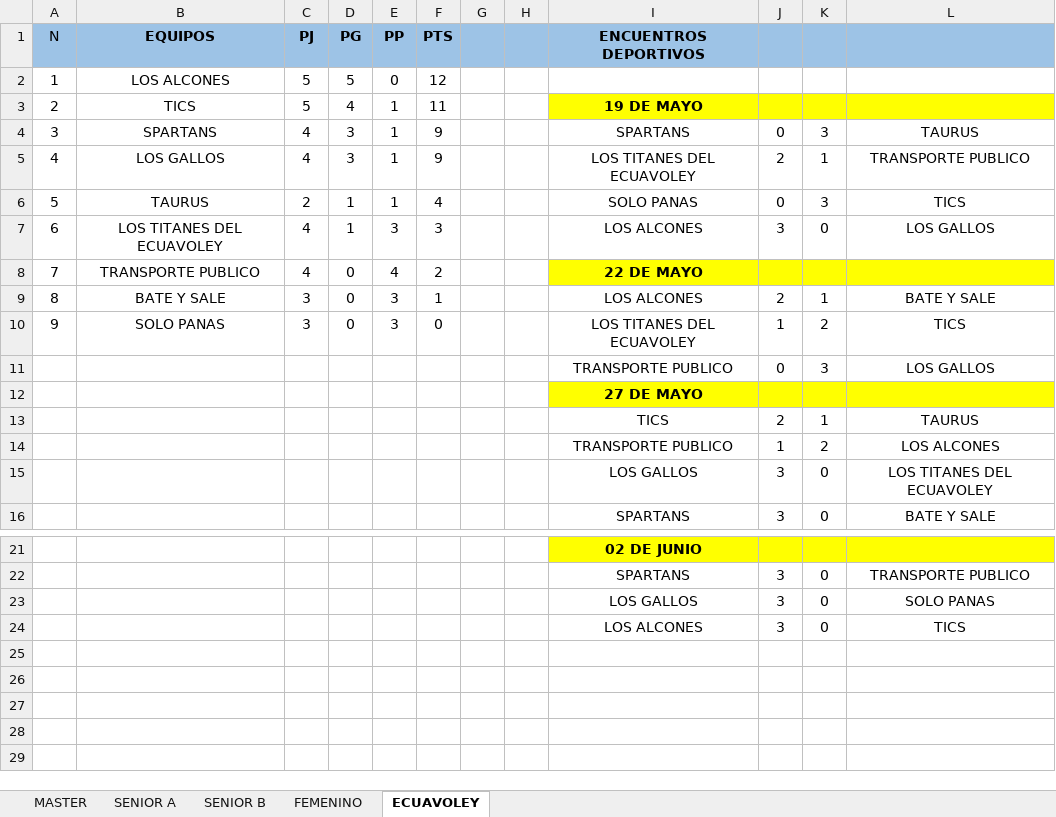
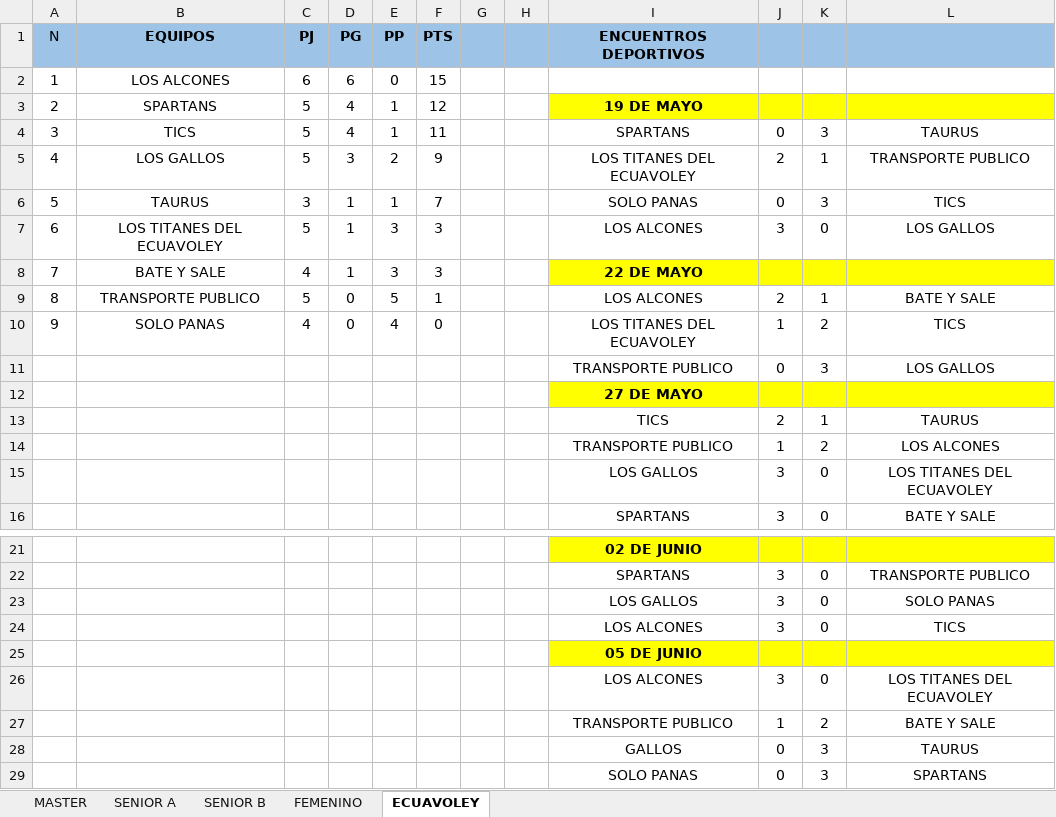
Before and after one commit to bonyhenry8-prog/jornadas-deportivas.boni, an Excel workbook: CAMPEONATO CACMQ 2026 (1).xlsx, sheet ECUAVOLEY, drawn as a sheet; only a part is shown, gaps mark what is left out; values as stored, in another font and other column widths than the file's, no borders; removed rows and columns are numbered as before the commit, all else as after; the diff names each change by its address in the sheet, - before the commit and + after, or states it on an @@ line.

```diff
--- a/CAMPEONATO CACMQ 2026 (1).xlsx (sheet ECUAVOLEY)
+++ b/CAMPEONATO CACMQ 2026 (1).xlsx (sheet ECUAVOLEY)
-C2 (PJ): 5
+C2 (PJ): 6
-D2 (PG): 5
+D2 (PG): 6
-F2 (PTS): 12
+F2 (PTS): 15
+row 3: 2 | SPARTANS | 5 | 4 | 1 | 12 |  |  | 19 DE MAYO
@@ column A (N) renumbered in row 4 @@
-I4 (ENCUENTROS DEPORTIVOS): 19 DE MAYO
+I4 (ENCUENTROS DEPORTIVOS): SPARTANS
-I4:L4 fill: #FFFF00
+I4:L4 fill: none
-I4 bold: on
+I4 bold: off
-J4: (empty)
+J4: 0
-K4: (empty)
+K4: 3
-L4: (empty)
+L4: TAURUS
-row 4: 3 | SPARTANS | 4 | 3 | 1 | 9 |  |  | SPARTANS | 0 | 3 | TAURUS
-C5 (PJ): 4
+C5 (PJ): 5
-E5 (PP): 1
+E5 (PP): 2
-C6 (PJ): 2
+C6 (PJ): 3
-F6 (PTS): 4
+F6 (PTS): 7
-C7 (PJ): 4
+C7 (PJ): 5
-row 8: 7 | TRANSPORTE PUBLICO | 4 | 0 | 4 | 2 |  |  | 22 DE MAYO
+row 8: 7 | BATE Y SALE | 4 | 1 | 3 | 3 |  |  | 22 DE MAYO
-B9 (EQUIPOS): BATE Y SALE
+B9 (EQUIPOS): TRANSPORTE PUBLICO
-C9 (PJ): 3
+C9 (PJ): 5
-E9 (PP): 3
+E9 (PP): 5
-C10 (PJ): 3
+C10 (PJ): 4
-E10 (PP): 3
+E10 (PP): 4
+row 25:  |  |  |  |  |  |  |  | 05 DE JUNIO
+row 26:  |  |  |  |  |  |  |  | LOS ALCONES | 3 | 0 | LOS TITANES DEL ECUAVOLEY
+row 27:  |  |  |  |  |  |  |  | TRANSPORTE PUBLICO | 1 | 2 | BATE Y SALE
+row 28:  |  |  |  |  |  |  |  | GALLOS | 0 | 3 | TAURUS
+row 29:  |  |  |  |  |  |  |  | SOLO PANAS | 0 | 3 | SPARTANS
```
Also changed, not shown: 4 other files.
